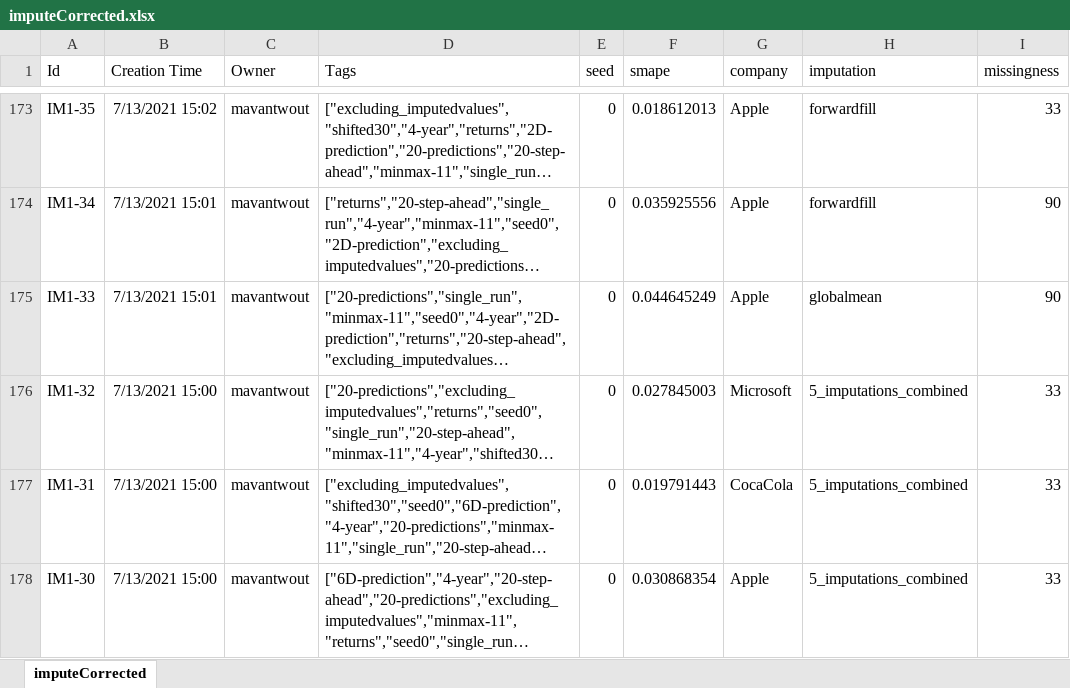
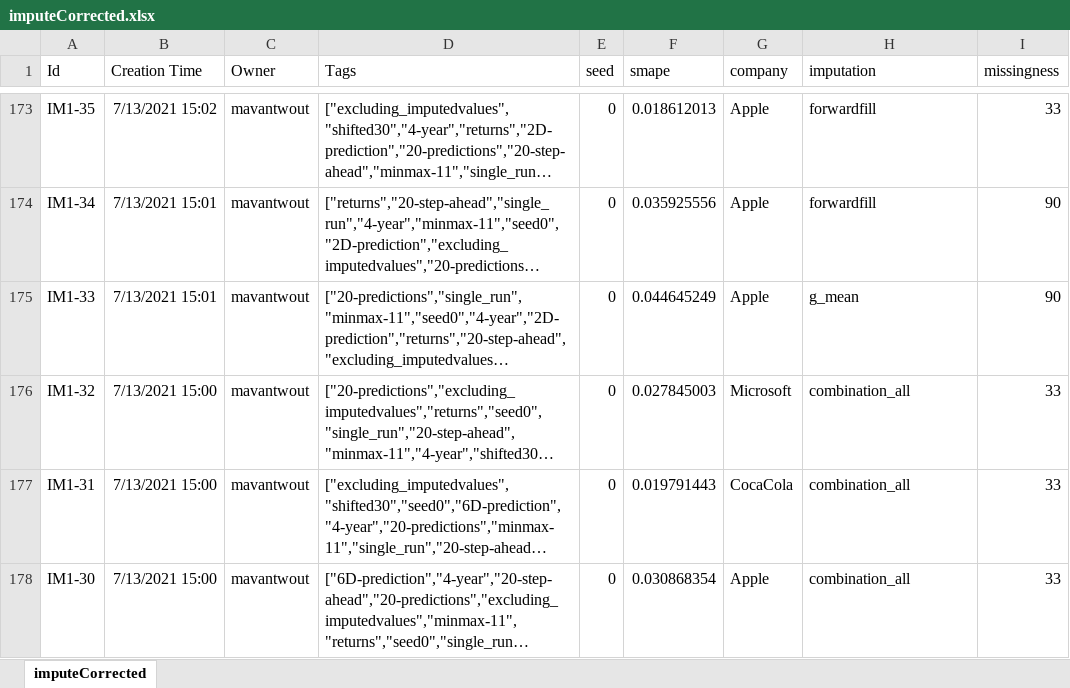
Before and after one commit to vantwoutmaarten/thesis_stock_prediction, an Excel workbook: code/imputationExperiment/imputeCorrected.xlsx, sheet imputeCorrected, drawn as a sheet; only a part is shown, gaps mark what is left out; long unchanged cells end in …; values as stored, in another font and other column widths than the file's, no borders; the diff covers the shown part only; the diff names each change by its address in the sheet, - before the commit and + after, or states it on an @@ line.

```diff
--- a/code/imputationExperiment/imputeCorrected.xlsx (sheet imputeCorrected)
+++ b/code/imputationExperiment/imputeCorrected.xlsx (sheet imputeCorrected)
-H175 (imputation): globalmean
+H175 (imputation): g_mean
-H176:H178 (imputation): 5_imputations_combined
+H176:H178 (imputation): combination_all
```
Also changed, not shown: 56 edited cells elsewhere in this sheet, code/imputationExperiment/impute_excl_imputations_stockreturns.xlsx, 37 other files.
